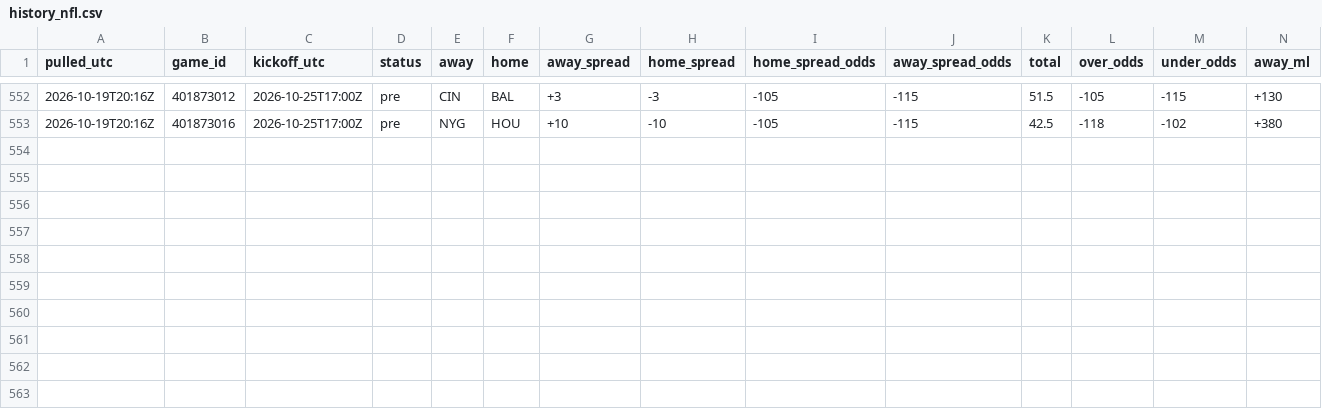
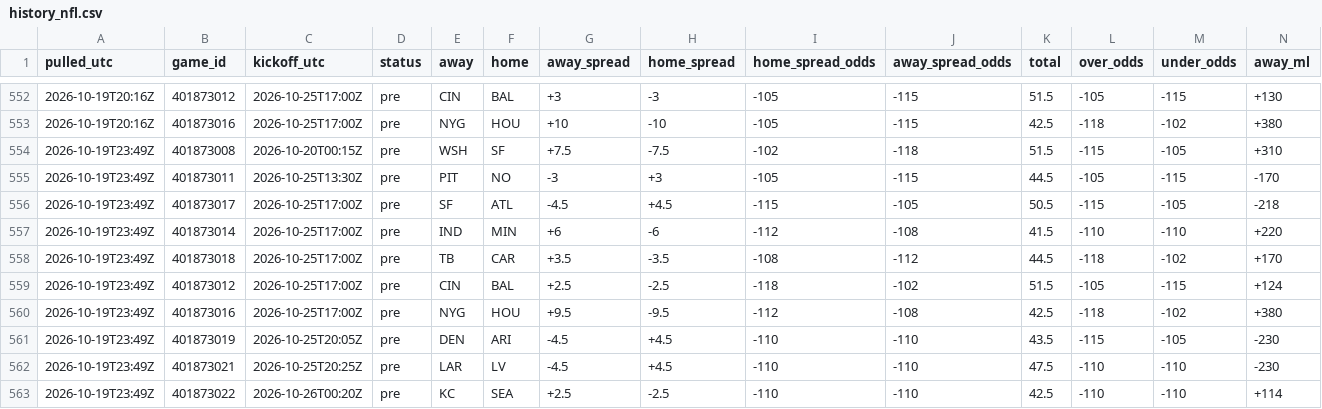
Before and after one commit to tdfarrell/betting-research, a CSV file: data/odds/history_nfl.csv, drawn as a sheet; only a part is shown, gaps mark what is left out; rows hold the shown columns only; the diff names each change by its address in the sheet, - before the commit and + after, or states it on an @@ line.

```diff
--- a/data/odds/history_nfl.csv
+++ b/data/odds/history_nfl.csv
+row 554: 2026-10-19T23:49Z | 401873008 | 2026-10-20T00:15Z | pre | WSH | SF | +7.5 | -7.5 | -102 | -118 | 51.5 | -115 | -105 | +310
+row 555: 2026-10-19T23:49Z | 401873011 | 2026-10-25T13:30Z | pre | PIT | NO | -3 | +3 | -105 | -115 | 44.5 | -105 | -115 | -170
+row 556: 2026-10-19T23:49Z | 401873017 | 2026-10-25T17:00Z | pre | SF | ATL | -4.5 | +4.5 | -115 | -105 | 50.5 | -115 | -105 | -218
+row 557: 2026-10-19T23:49Z | 401873014 | 2026-10-25T17:00Z | pre | IND | MIN | +6 | -6 | -112 | -108 | 41.5 | -110 | -110 | +220
+row 558: 2026-10-19T23:49Z | 401873018 | 2026-10-25T17:00Z | pre | TB | CAR | +3.5 | -3.5 | -108 | -112 | 44.5 | -118 | -102 | +170
+row 559: 2026-10-19T23:49Z | 401873012 | 2026-10-25T17:00Z | pre | CIN | BAL | +2.5 | -2.5 | -118 | -102 | 51.5 | -105 | -115 | +124
+row 560: 2026-10-19T23:49Z | 401873016 | 2026-10-25T17:00Z | pre | NYG | HOU | +9.5 | -9.5 | -112 | -108 | 42.5 | -118 | -102 | +380
+row 561: 2026-10-19T23:49Z | 401873019 | 2026-10-25T20:05Z | pre | DEN | ARI | -4.5 | +4.5 | -110 | -110 | 43.5 | -115 | -105 | -230
+row 562: 2026-10-19T23:49Z | 401873021 | 2026-10-25T20:25Z | pre | LAR | LV | -4.5 | +4.5 | -110 | -110 | 47.5 | -110 | -110 | -230
+row 563: 2026-10-19T23:49Z | 401873022 | 2026-10-26T00:20Z | pre | KC | SEA | +2.5 | -2.5 | -110 | -110 | 42.5 | -110 | -110 | +114
```
Also changed, not shown: data/boards/cfb_2026-10-20.csv, data/boards/cfb_2026-10-24.csv, 25 other files.
